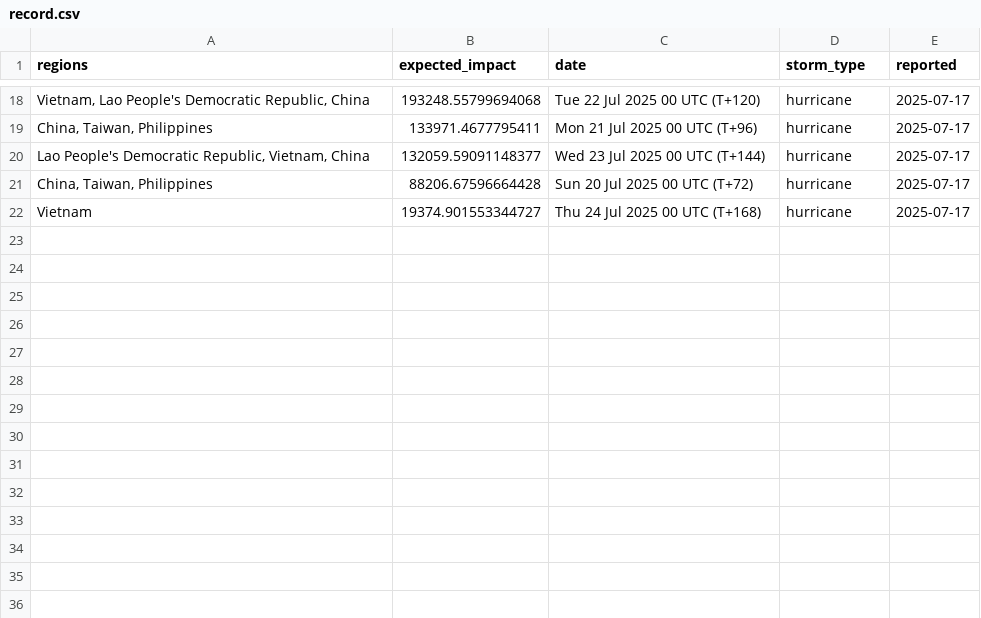
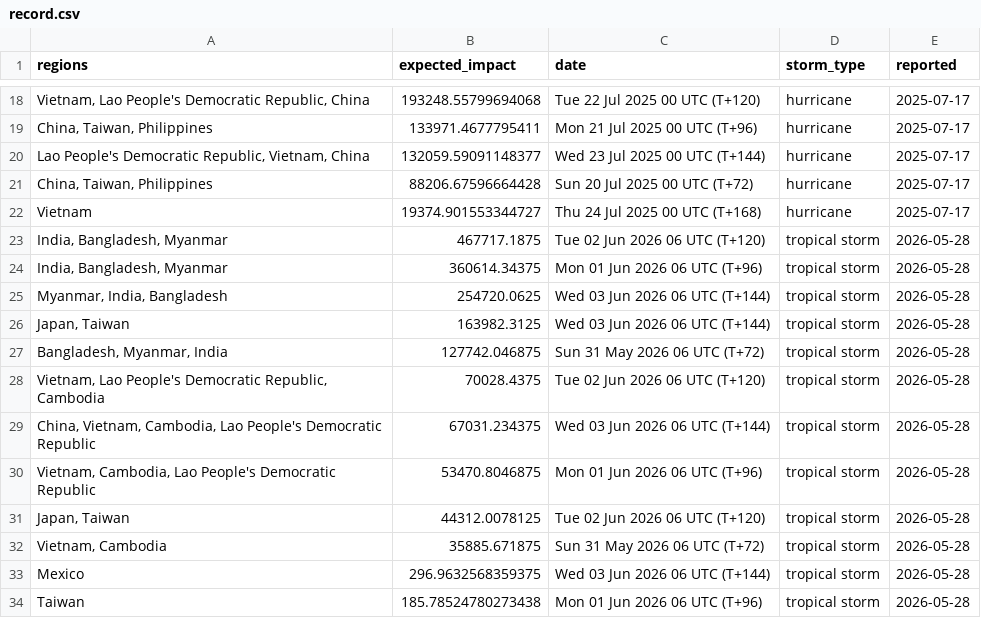
Before and after one commit to rapsoj/StormSpyder, a CSV file: record.csv, drawn as a sheet; only a part is shown, gaps mark what is left out; the diff names each change by its address in the sheet, - before the commit and + after, or states it on an @@ line.

```diff
--- a/record.csv
+++ b/record.csv
+row 23: India, Bangladesh, Myanmar | 467717.1875 | Tue 02 Jun 2026 06 UTC (T+120) | tropical storm | 2026-05-28
+row 24: India, Bangladesh, Myanmar | 360614.34375 | Mon 01 Jun 2026 06 UTC (T+96) | tropical storm | 2026-05-28
+row 25: Myanmar, India, Bangladesh | 254720.0625 | Wed 03 Jun 2026 06 UTC (T+144) | tropical storm | 2026-05-28
+row 26: Japan, Taiwan | 163982.3125 | Wed 03 Jun 2026 06 UTC (T+144) | tropical storm | 2026-05-28
+row 27: Bangladesh, Myanmar, India | 127742.046875 | Sun 31 May 2026 06 UTC (T+72) | tropical storm | 2026-05-28
+row 28: Vietnam, Lao People's Democratic Republic, Cambodia | 70028.4375 | Tue 02 Jun 2026 06 UTC (T+120) | tropical storm | 2026-05-28
+row 29: China, Vietnam, Cambodia, Lao People's Democratic Republic | 67031.234375 | Wed 03 Jun 2026 06 UTC (T+144) | tropical storm | 2026-05-28
+row 30: Vietnam, Cambodia, Lao People's Democratic Republic | 53470.8046875 | Mon 01 Jun 2026 06 UTC (T+96) | tropical storm | 2026-05-28
+row 31: Japan, Taiwan | 44312.0078125 | Tue 02 Jun 2026 06 UTC (T+120) | tropical storm | 2026-05-28
+row 32: Vietnam, Cambodia | 35885.671875 | Sun 31 May 2026 06 UTC (T+72) | tropical storm | 2026-05-28
+row 33: Mexico | 296.9632568359375 | Wed 03 Jun 2026 06 UTC (T+144) | tropical storm | 2026-05-28
+row 34: Taiwan | 185.78524780273438 | Mon 01 Jun 2026 06 UTC (T+96) | tropical storm | 2026-05-28
```
Also changed, not shown: 23 other files.
